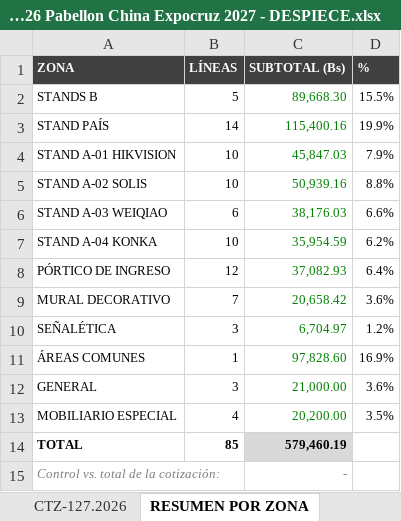
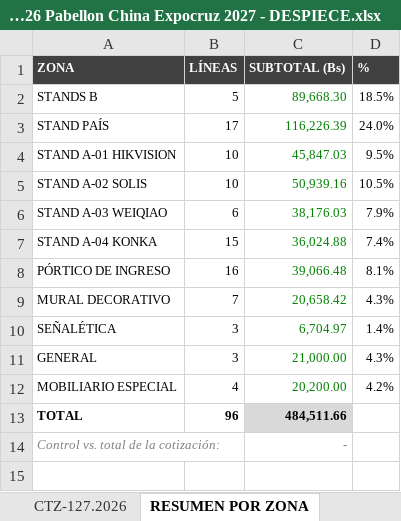
Before and after one commit to dreihausproyectos-hash/drei-haus-sheets-app, an Excel workbook: cotizaciones/CTZ-127.2026 Pabellon China Expocruz 2027 - DESPIECE.xlsx, sheet RESUMEN POR ZONA, drawn as a sheet; values as stored, in another font and other column widths than the file's, no borders; removed rows and columns are numbered as before the commit, all else as after; the diff names each change by its address in the sheet, - before the commit and + after, or states it on an @@ line.

```diff
--- a/cotizaciones/CTZ-127.2026 Pabellon China Expocruz 2027 - DESPIECE.xlsx (sheet RESUMEN POR ZONA)
+++ b/cotizaciones/CTZ-127.2026 Pabellon China Expocruz 2027 - DESPIECE.xlsx (sheet RESUMEN POR ZONA)
-D2 (%): 15.5%
+D2 (%): 18.5%
-B3 (LÍNEAS): 14
+B3 (LÍNEAS): 17
-C3 (SUBTOTAL (Bs)): 115,400.16
+C3 (SUBTOTAL (Bs)): 116,226.39
-D3 (%): 19.9%
+D3 (%): 24.0%
-D4 (%): 7.9%
+D4 (%): 9.5%
-D5 (%): 8.8%
+D5 (%): 10.5%
-D6 (%): 6.6%
+D6 (%): 7.9%
-B7 (LÍNEAS): 10
+B7 (LÍNEAS): 15
-C7 (SUBTOTAL (Bs)): 35,954.59
+C7 (SUBTOTAL (Bs)): 36,024.88
-D7 (%): 6.2%
+D7 (%): 7.4%
-B8 (LÍNEAS): 12
+B8 (LÍNEAS): 16
-C8 (SUBTOTAL (Bs)): 37,082.93
+C8 (SUBTOTAL (Bs)): 39,066.48
-D8 (%): 6.4%
+D8 (%): 8.1%
-D9 (%): 3.6%
+D9 (%): 4.3%
-D10 (%): 1.2%
+D10 (%): 1.4%
-row 11: ÁREAS COMUNES | 1 | 97,828.60 | 16.9%
-D11 (%): 3.6%
+D11 (%): 4.3%
-D12 (%): 3.5%
+D12 (%): 4.2%
-B13 (LÍNEAS): 85
+B13 (LÍNEAS): 96
-C13 (SUBTOTAL (Bs)): 579,460.19
+C13 (SUBTOTAL (Bs)): 484,511.66
```
Also changed, not shown: sheet CTZ-127.2026, formulas that keep their value.
